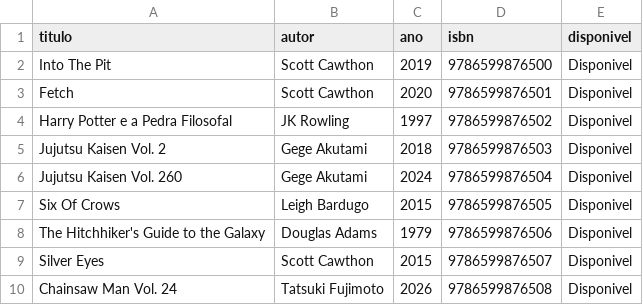
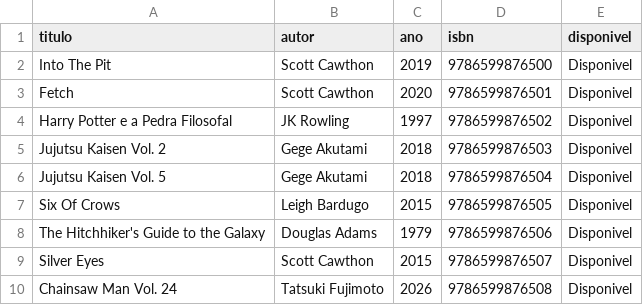
Before and after one commit to Swattyz/library-manager, a CSV file: livros.csv, drawn as a sheet.

```diff
--- a/livros.csv
+++ b/livros.csv
@@ -5,3 +5,3 @@ Harry Potter e a Pedra Filosofal,JK Rowling,1997,9786599876502,Disponivel
 Jujutsu Kaisen Vol. 2,Gege Akutami,2018,9786599876503,Disponivel
-Jujutsu Kaisen Vol. 260,Gege Akutami,2024,9786599876504,Disponivel
+Jujutsu Kaisen Vol. 5,Gege Akutami,2018,9786599876504,Disponivel
 Six Of Crows,Leigh Bardugo,2015,9786599876505,Disponivel
```
Also changed, not shown: 1 other file.
